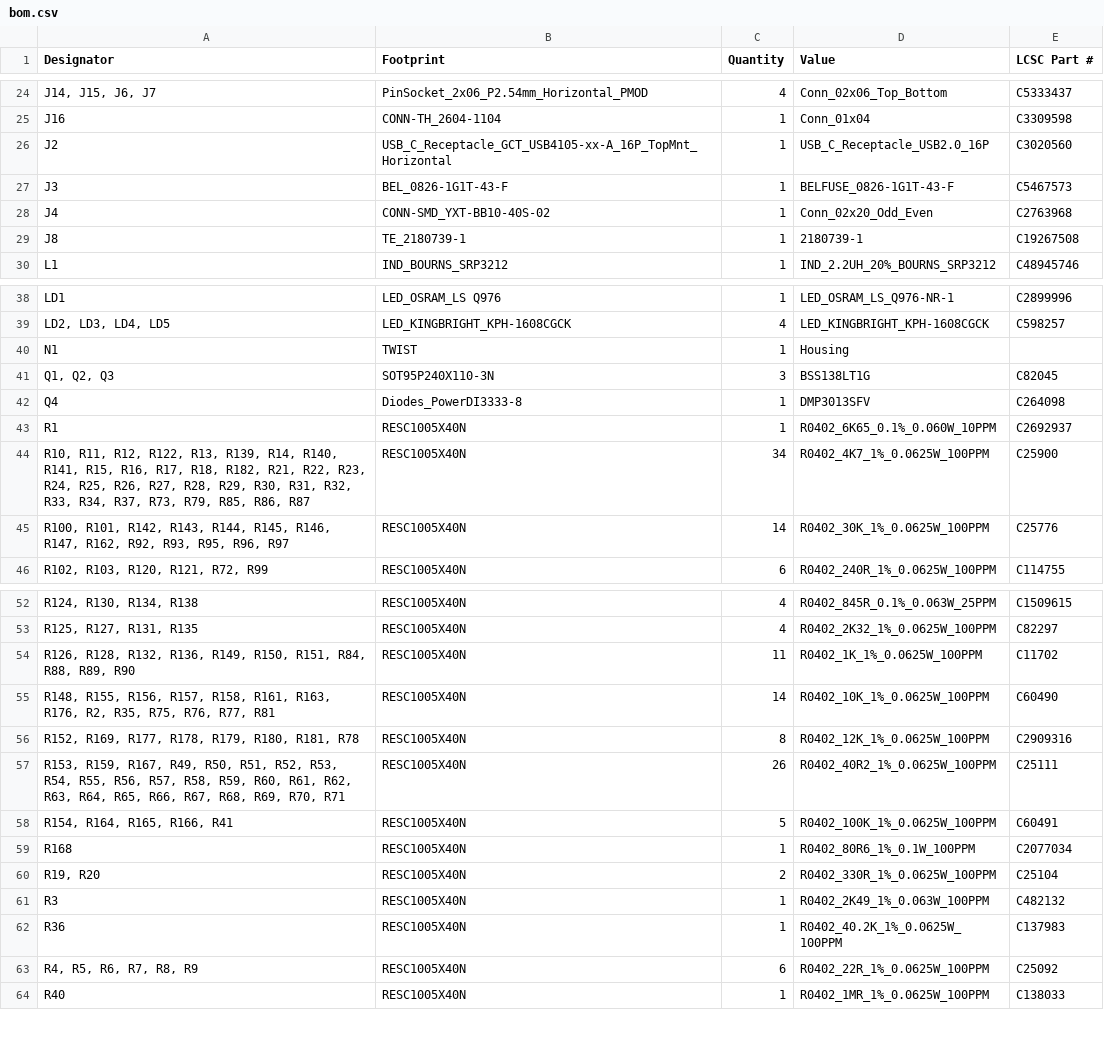
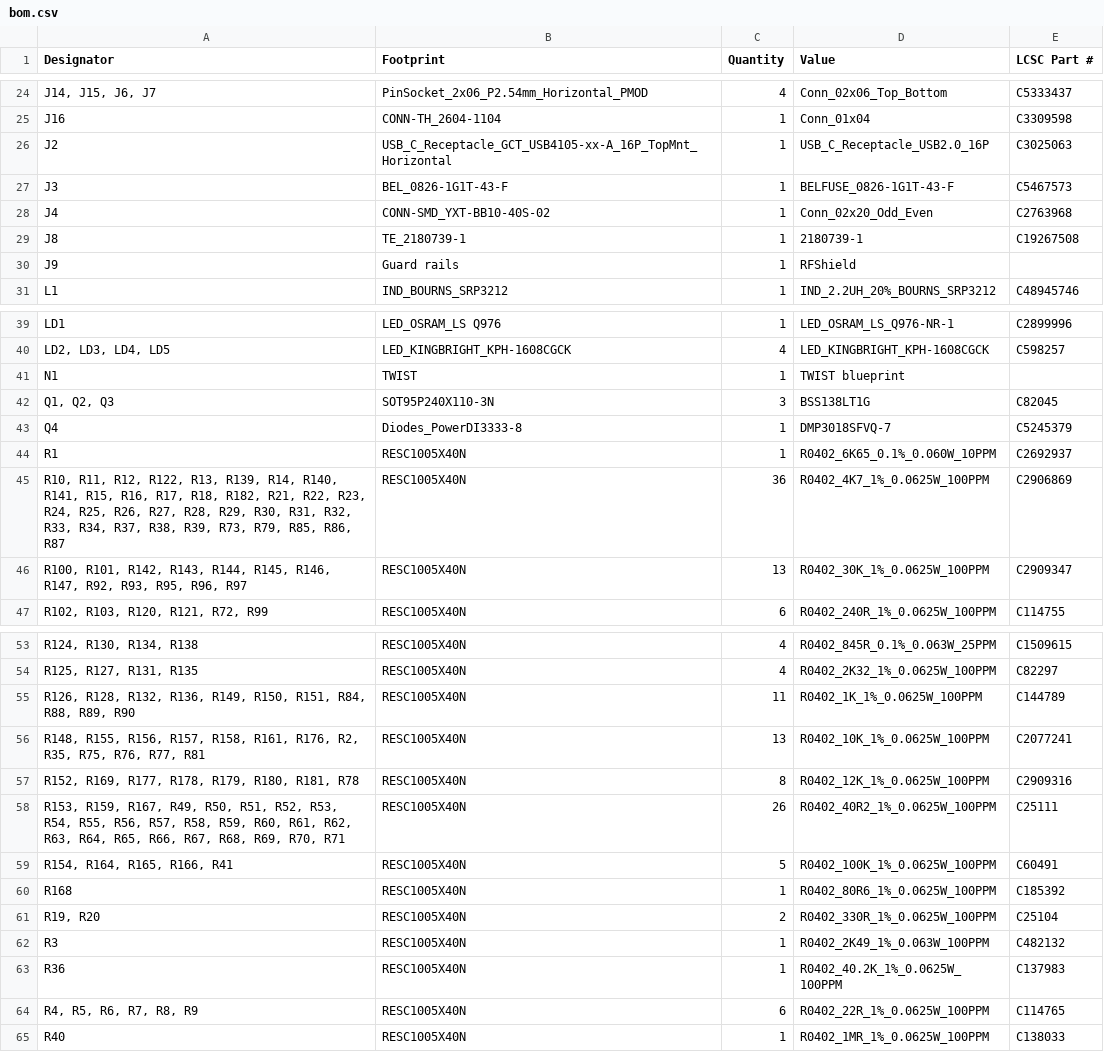
Before and after one commit to Ayoub-Farah/Interface_board, a CSV file: Obsidian/production/bom.csv, drawn as a sheet; only a part is shown, gaps mark what is left out; addresses are those after the commit; the diff covers the shown part only; the diff names each change by its address in the sheet, - before the commit and + after, or states it on an @@ line.

```diff
--- a/Obsidian/production/bom.csv
+++ b/Obsidian/production/bom.csv
-E26 (LCSC Part #): C3020560
+E26 (LCSC Part #): C3025063
+row 30: J9 | Guard rails | 1 | RFShield
-D41 (Value): Housing
+D41 (Value): TWIST blueprint
-D43 (Value): DMP3013SFV
+D43 (Value): DMP3018SFVQ-7
-E43 (LCSC Part #): C264098
+E43 (LCSC Part #): C5245379
-A45 (Designator): …R34, R37, R73, R79,…
+A45 (Designator): …R34, R37, R38, R39, R73, R79,…
-C45 (Quantity): 34
+C45 (Quantity): 36
-E45 (LCSC Part #): C25900
+E45 (LCSC Part #): C2906869
-A46 (Designator): …R146, R147, R162, R92, R93,…
+A46 (Designator): …R146, R147, R92, R93,…
-C46 (Quantity): 14
+C46 (Quantity): 13
-E46 (LCSC Part #): C25776
+E46 (LCSC Part #): C2909347
-E55 (LCSC Part #): C11702
+E55 (LCSC Part #): C144789
-A56 (Designator): …R158, R161, R163, R176, R2,…
+A56 (Designator): …R158, R161, R176, R2,…
-C56 (Quantity): 14
+C56 (Quantity): 13
-E56 (LCSC Part #): C60490
+E56 (LCSC Part #): C2077241
-D60 (Value): R0402_80R6_1%_0.1W_100PPM
+D60 (Value): R0402_80R6_1%_0.0625W_100PPM
-E60 (LCSC Part #): C2077034
+E60 (LCSC Part #): C185392
-E64 (LCSC Part #): C25092
+E64 (LCSC Part #): C114765
```
Also changed, not shown: 13 edited cells elsewhere in this file, Obsidian/production/designators.csv, Obsidian/production/positions.csv, 7 other files.
